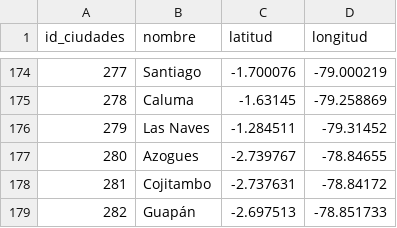
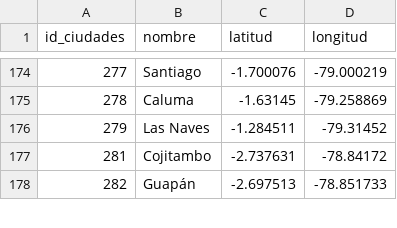
Before and after one commit to iwiaCorp/SATrends, a CSV file: tabla_ciudad_EC_depurada.csv, drawn as a sheet; only a part is shown, gaps mark what is left out.

Commit message:
- Agregar gráficos y correcion - Ajuste archivo de ciudad

```diff
--- a/tabla_ciudad_EC_depurada.csv
+++ b/tabla_ciudad_EC_depurada.csv
@@ -176,3 +176,2 @@
 279,Las Naves,-1.284511,-79.31452
-280,Azogues,-2.739767,-78.84655
 281,Cojitambo,-2.737631,-78.84172
```
Also changed, not shown: 3 other files.
